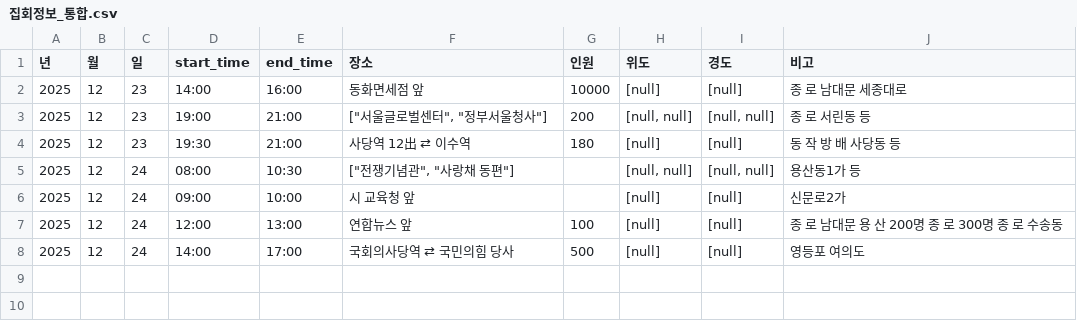
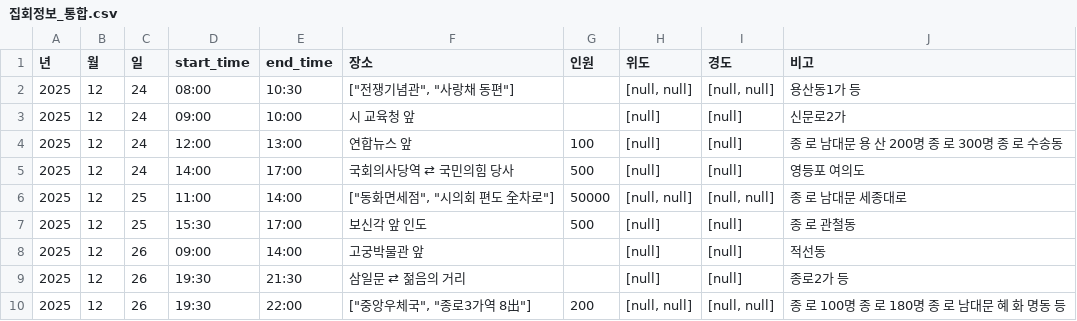
Before and after one commit to MinhaKim02/protest-crawling-database, a CSV file: data/집회정보_통합.csv, drawn as a sheet.

```diff
--- a/data/집회정보_통합.csv
+++ b/data/집회정보_통합.csv
@@ -1,5 +1,2 @@
 년,월,일,start_time,end_time,장소,인원,위도,경도,비고
-2025,12,23,14:00,16:00,동화면세점 앞,10000,[null],[null],종 로 남대문 세종대로
-2025,12,23,19:00,21:00,"[""서울글로벌센터"", ""정부서울청사""]",200,"[null, null]","[null, null]",종 로 서린동 등
-2025,12,23,19:30,21:00,사당역 12出 ⇄ 이수역,180,[null],[null],동 작 방 배 사당동 등
 2025,12,24,08:00,10:30,"[""전쟁기념관"", ""사랑채 동편""]",,"[null, null]","[null, null]",용산동1가 등
@@ -8 +5,6 @@
 2025,12,24,14:00,17:00,국회의사당역 ⇄ 국민의힘 당사,500,[null],[null],영등포 여의도
+2025,12,25,11:00,14:00,"[""동화면세점"", ""시의회 편도 全차로""]",50000,"[null, null]","[null, null]",종 로 남대문 세종대로
+2025,12,25,15:30,17:00,보신각 앞 인도,500,[null],[null],종 로 관철동
+2025,12,26,09:00,14:00,고궁박물관 앞,,[null],[null],적선동
+2025,12,26,19:30,21:30,삼일문 ⇄ 젊음의 거리,,[null],[null],종로2가 등
+2025,12,26,19:30,22:00,"[""중앙우체국"", ""종로3가역 8出""]",200,"[null, null]","[null, null]",종 로 100명 종 로 180명 종 로 남대문 혜 화 명동 등
```
Also changed, not shown: data/집회정보_통합_종로.csv.
